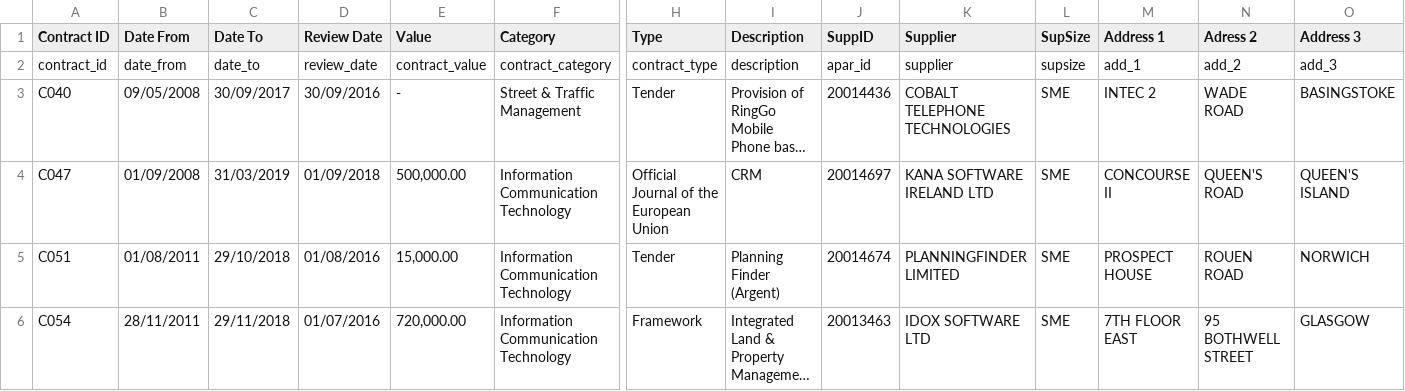
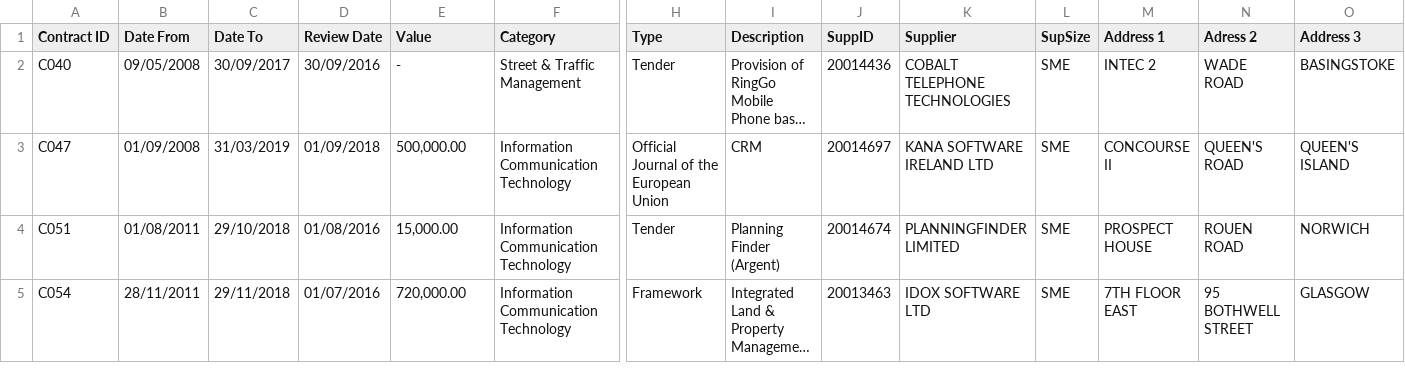
Before and after one commit to OxfordCityCouncil/opendata, a CSV file: Finance/Contract_Register_June_2017.csv, drawn as a sheet; only a part is shown, gaps mark what is left out; long unchanged cells end in …; rows hold the shown columns only; the diff names each change by its address in the sheet, - before the commit and + after, or states it on an @@ line.

Commit message:
Update Contract_Register_June_2017.csv

```diff
--- a/Finance/Contract_Register_June_2017.csv
+++ b/Finance/Contract_Register_June_2017.csv
-row 2: contract_id | date_from | date_to | review_date | contract_value | contract_category | contract_type | description | apar_id | supplier | supsize | add_1 | add_2 | add_3
```
